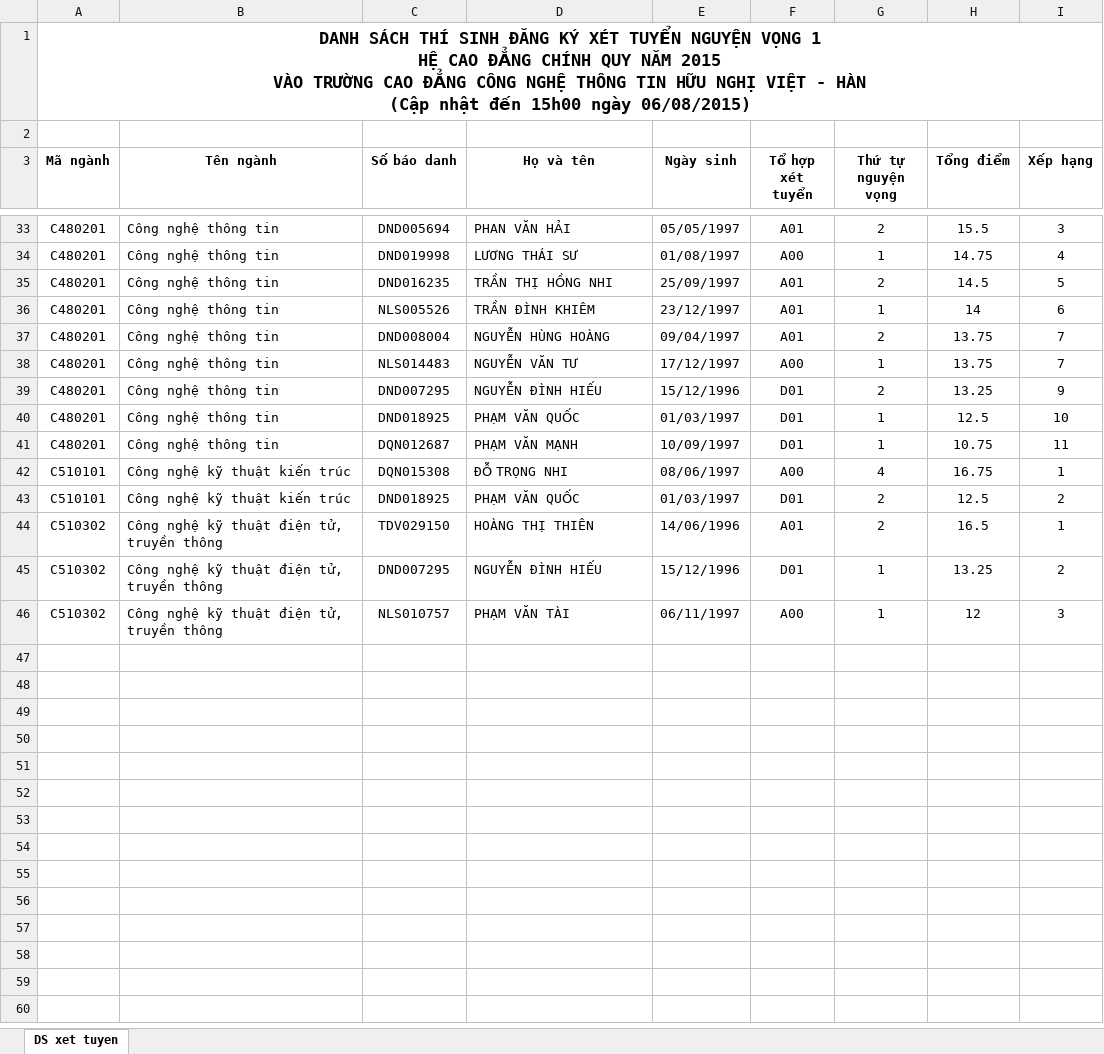
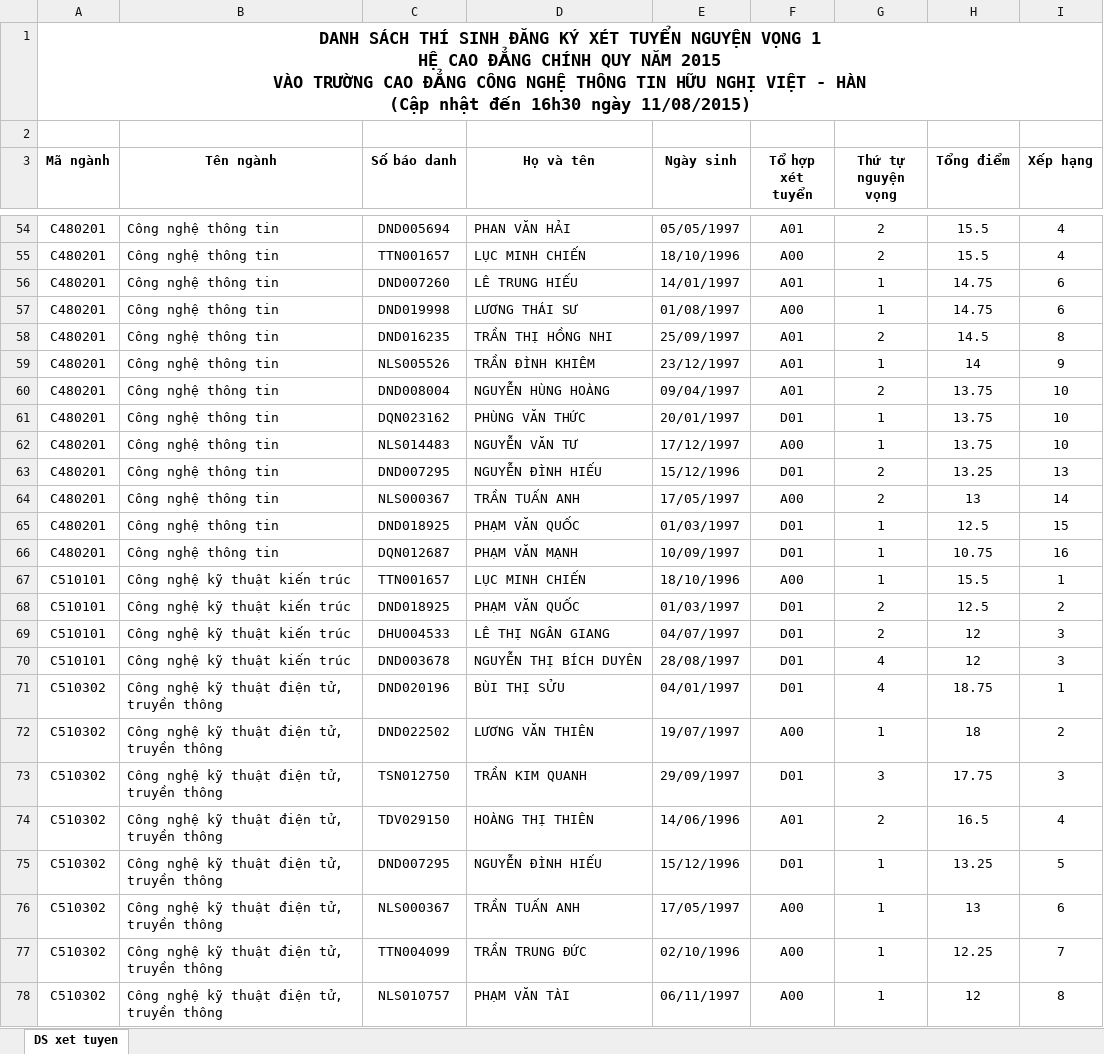
Before and after one commit to VHMIS/DKXT, an Excel workbook: data/ds_xet_tuyen_web_060815.xlsx, sheet DS xet tuyen, drawn as a sheet; only a part is shown, gaps mark what is left out; values as stored, in another font and other column widths than the file's, no borders; addresses are those after the commit; the diff covers the shown part only; the diff names each change by its address in the sheet, - before the commit and + after, or states it on an @@ line.

```diff
--- a/data/ds_xet_tuyen_web_060815.xlsx (sheet DS xet tuyen)
+++ b/data/ds_xet_tuyen_web_060815.xlsx (sheet DS xet tuyen)
-A1 (Mã ngành): …nhật đến 15h00 ngày 06/08/2015)
+A1 (Mã ngành): …nhật đến 16h30 ngày 11/08/2015)
-I54 (Xếp hạng): 3
+I54 (Xếp hạng): 4
+row 55: C480201 | Công nghệ thông tin | TTN001657 | LỤC MINH CHIẾN | 18/10/1996 | A00 | 2 | 15.5 | 4
+row 56: C480201 | Công nghệ thông tin | DND007260 | LÊ TRUNG HIẾU | 14/01/1997 | A01 | 1 | 14.75 | 6
-I57 (Xếp hạng): 4
+I57 (Xếp hạng): 6
-I58 (Xếp hạng): 5
+I58 (Xếp hạng): 8
-I59 (Xếp hạng): 6
+I59 (Xếp hạng): 9
-I60 (Xếp hạng): 7
+I60 (Xếp hạng): 10
+row 61: C480201 | Công nghệ thông tin | DQN023162 | PHÙNG VĂN THỨC | 20/01/1997 | D01 | 1 | 13.75 | 10
-I62 (Xếp hạng): 7
+I62 (Xếp hạng): 10
-I63 (Xếp hạng): 9
+I63 (Xếp hạng): 13
+row 64: C480201 | Công nghệ thông tin | NLS000367 | TRẦN TUẤN ANH | 17/05/1997 | A00 | 2 | 13 | 14
-I65 (Xếp hạng): 10
+I65 (Xếp hạng): 15
-I66 (Xếp hạng): 11
+I66 (Xếp hạng): 16
-C67 (Số báo danh): DQN015308
+C67 (Số báo danh): TTN001657
-D67 (Họ và tên): ĐỖ TRỌNG NHI
+D67 (Họ và tên): LỤC MINH CHIẾN
-E67 (Ngày sinh): 08/06/1997
+E67 (Ngày sinh): 18/10/1996
-G67 (Thứ tự nguyện vọng): 4
+G67 (Thứ tự nguyện vọng): 1
-H67 (Tổng điểm): 16.75
+H67 (Tổng điểm): 15.5
+row 69: C510101 | Công nghệ kỹ thuật kiến trúc | DHU004533 | LÊ THỊ NGÂN GIANG | 04/07/1997 | D01 | 2 | 12 | 3
+row 70: C510101 | Công nghệ kỹ thuật kiến trúc | DND003678 | NGUYỄN THỊ BÍCH DUYÊN | 28/08/1997 | D01 | 4 | 12 | 3
+row 71: C510302 | Công nghệ kỹ thuật điện tử, truyền thông | DND020196 | BÙI THỊ SỬU | 04/01/1997 | D01 | 4 | 18.75 | 1
+row 72: C510302 | Công nghệ kỹ thuật điện tử, truyền thông | DND022502 | LƯƠNG VĂN THIÊN | 19/07/1997 | A00 | 1 | 18 | 2
+row 73: C510302 | Công nghệ kỹ thuật điện tử, truyền thông | TSN012750 | TRẦN KIM QUANH | 29/09/1997 | D01 | 3 | 17.75 | 3
-I74 (Xếp hạng): 1
+I74 (Xếp hạng): 4
-I75 (Xếp hạng): 2
+I75 (Xếp hạng): 5
+row 76: C510302 | Công nghệ kỹ thuật điện tử, truyền thông | NLS000367 | TRẦN TUẤN ANH | 17/05/1997 | A00 | 1 | 13 | 6
+row 77: C510302 | Công nghệ kỹ thuật điện tử, truyền thông | TTN004099 | TRẦN TRUNG ĐỨC | 02/10/1996 | A00 | 1 | 12.25 | 7
-I78 (Xếp hạng): 3
+I78 (Xếp hạng): 8
```
Also changed, not shown: 22 added rows and 40 edited cells elsewhere in this sheet, 1 other file.
